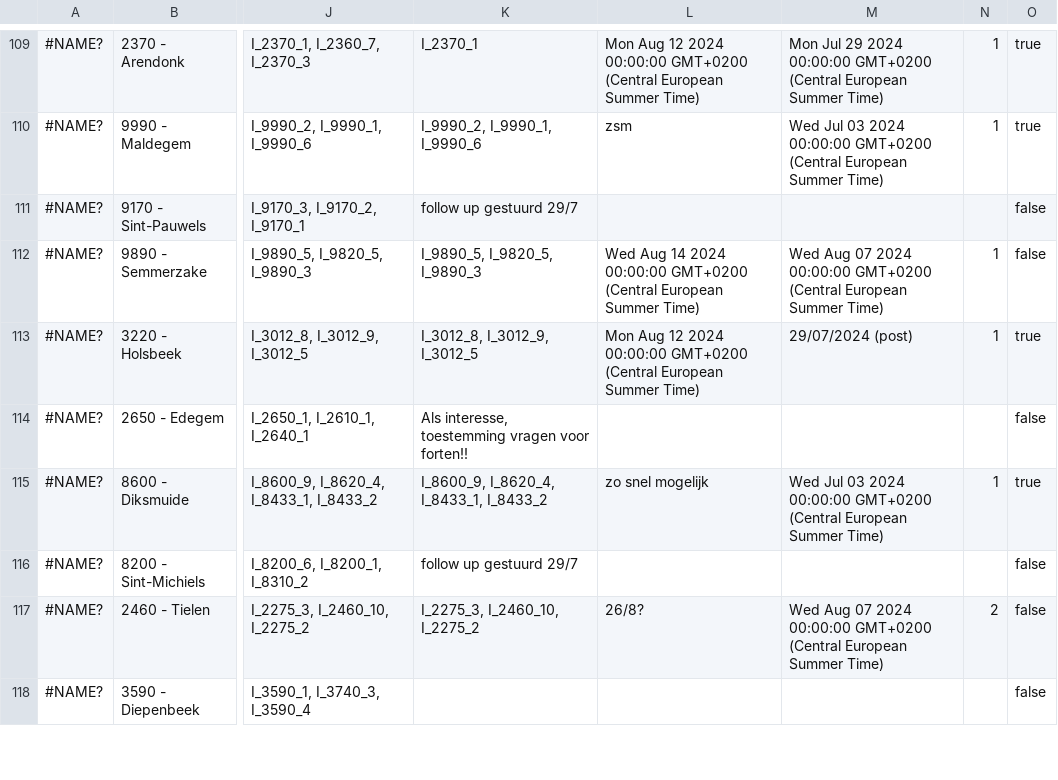
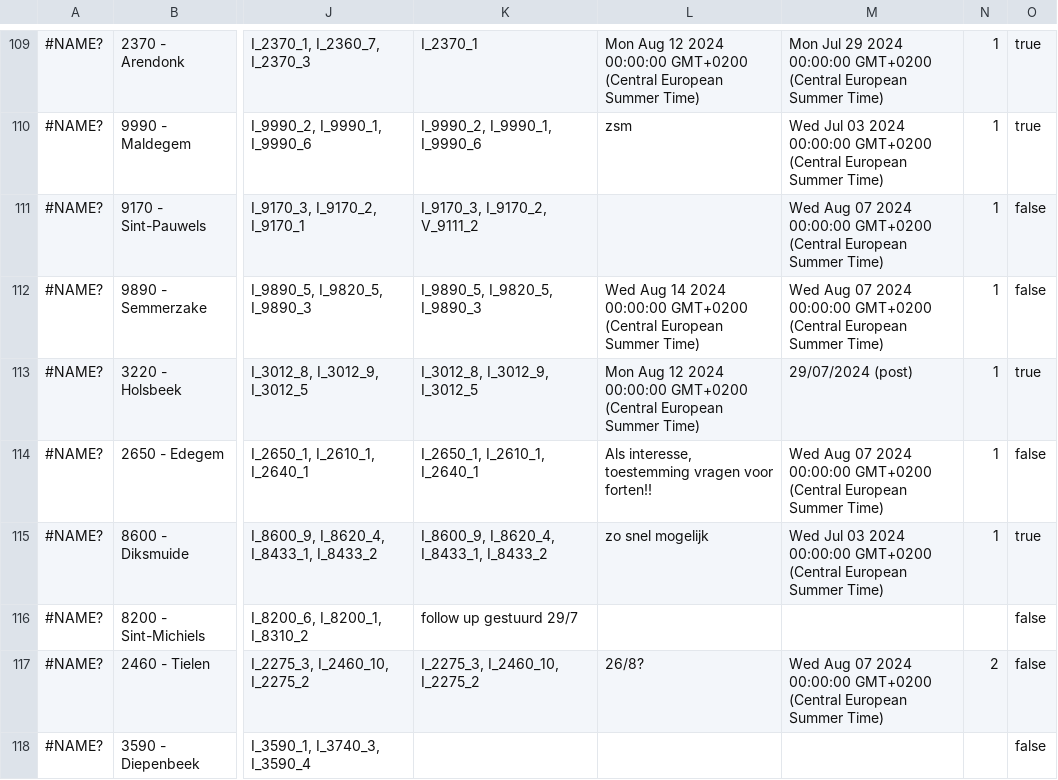
Before and after one commit to inbo/craywatch, a TSV file: R/data/input/registration.tsv, drawn as a sheet; only a part is shown, gaps mark what is left out; the diff covers the shown part only; the diff names each change by its address in the sheet, - before the commit and + after, or states it on an @@ line.

```diff
--- a/R/data/input/registration.tsv
+++ b/R/data/input/registration.tsv
-K111: follow up gestuurd 29/7
+K111: I_9170_3, I_9170_2, V_9111_2
-M111: (empty)
+M111: Wed Aug 07 2024 00:00:00 GMT+0200 (Central European Summer Time)
-N111: (empty)
+N111: 1
-K114: Als interesse, toestemming vragen voor forten!!
+K114: I_2650_1, I_2610_1, I_2640_1
-L114: (empty)
+L114: Als interesse, toestemming vragen voor forten!!
-M114: (empty)
+M114: Wed Aug 07 2024 00:00:00 GMT+0200 (Central European Summer Time)
-N114: (empty)
+N114: 1
```
Also changed, not shown: 6 added rows and 78 edited cells elsewhere in this file.
